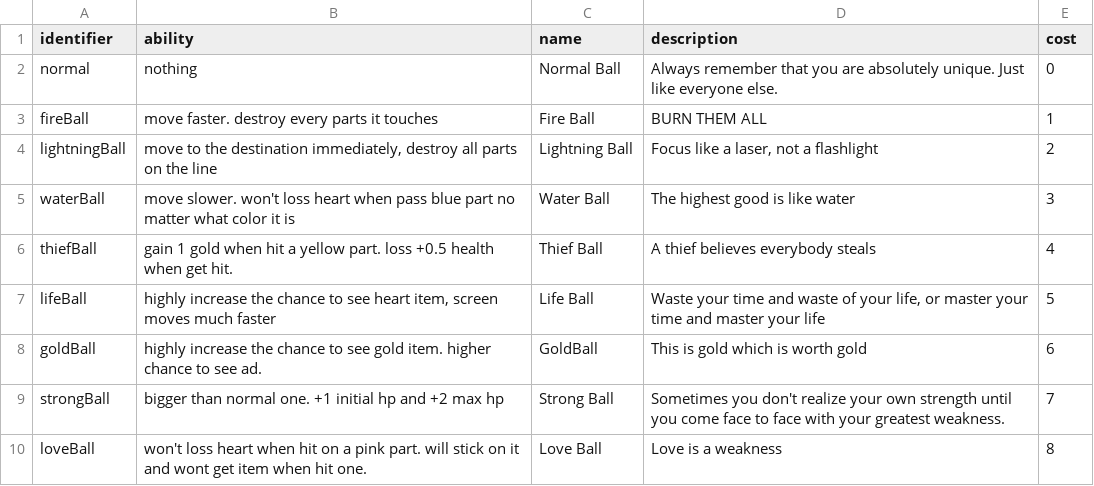
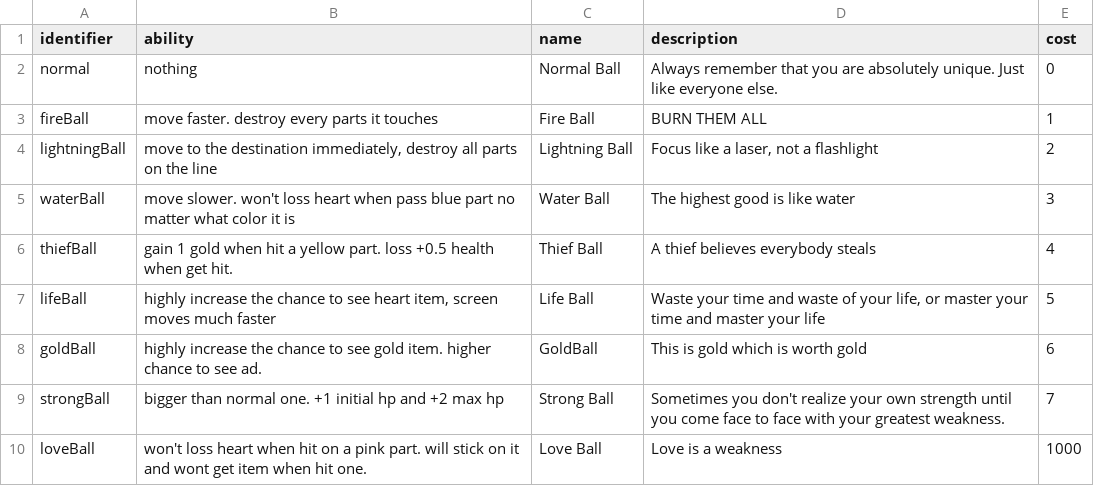
Before and after one commit to shshwdr/color-switch, a CSV file: Assets/Resources/ability.csv, drawn as a sheet.

```diff
--- a/Assets/Resources/ability.csv
+++ b/Assets/Resources/ability.csv
@@ -9,2 +9,2 @@ goldBall,highly increase the chance to see gold item. higher chance to see ad.,G
 strongBall,bigger than normal one. +1 initial hp and +2 max hp,Strong Ball,Sometimes you don't realize your own strength until you come face to face with your greatest weakness.,7
-loveBall,won't loss heart when hit on a pink part. will stick on it and wont get item when hit one. ,Love Ball,Love is a weakness,8
+loveBall,won't loss heart when hit on a pink part. will stick on it and wont get item when hit one. ,Love Ball,Love is a weakness,1000
```
Also changed, not shown: 11 other files.
